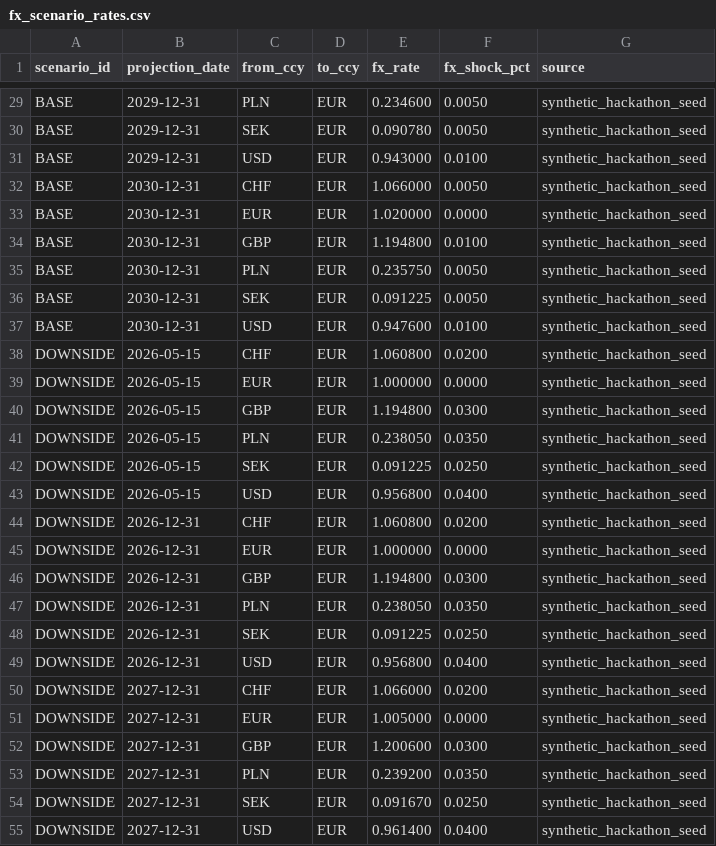
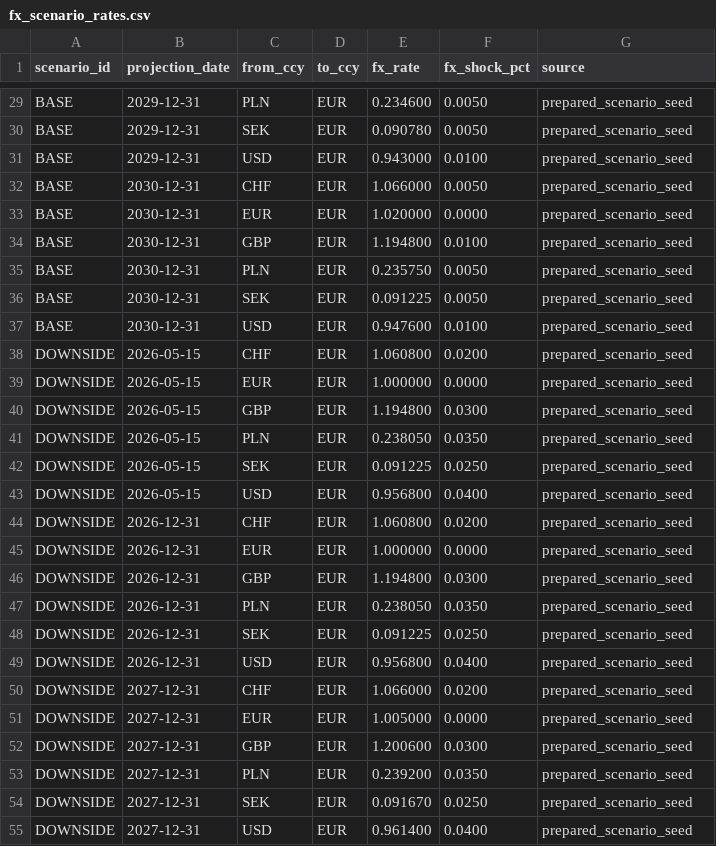
Before and after one commit to satanisz/rwa-steering, a CSV file: src/rwa_steering/generated_inputs/fx_scenario_rates.csv, drawn as a sheet; only a part is shown, gaps mark what is left out; the diff covers the shown part only; the diff names each change by its address in the sheet, - before the commit and + after, or states it on an @@ line.

```diff
--- a/src/rwa_steering/generated_inputs/fx_scenario_rates.csv
+++ b/src/rwa_steering/generated_inputs/fx_scenario_rates.csv
-G29:G55 (source): synthetic_hackathon_seed
+G29:G55 (source): prepared_scenario_seed
```
Also changed, not shown: 117 edited cells elsewhere in this file, src/rwa_steering/generated_inputs/cva_hedges.csv, src/rwa_steering/generated_inputs/cva_netting_sets.csv, 32 other files.
